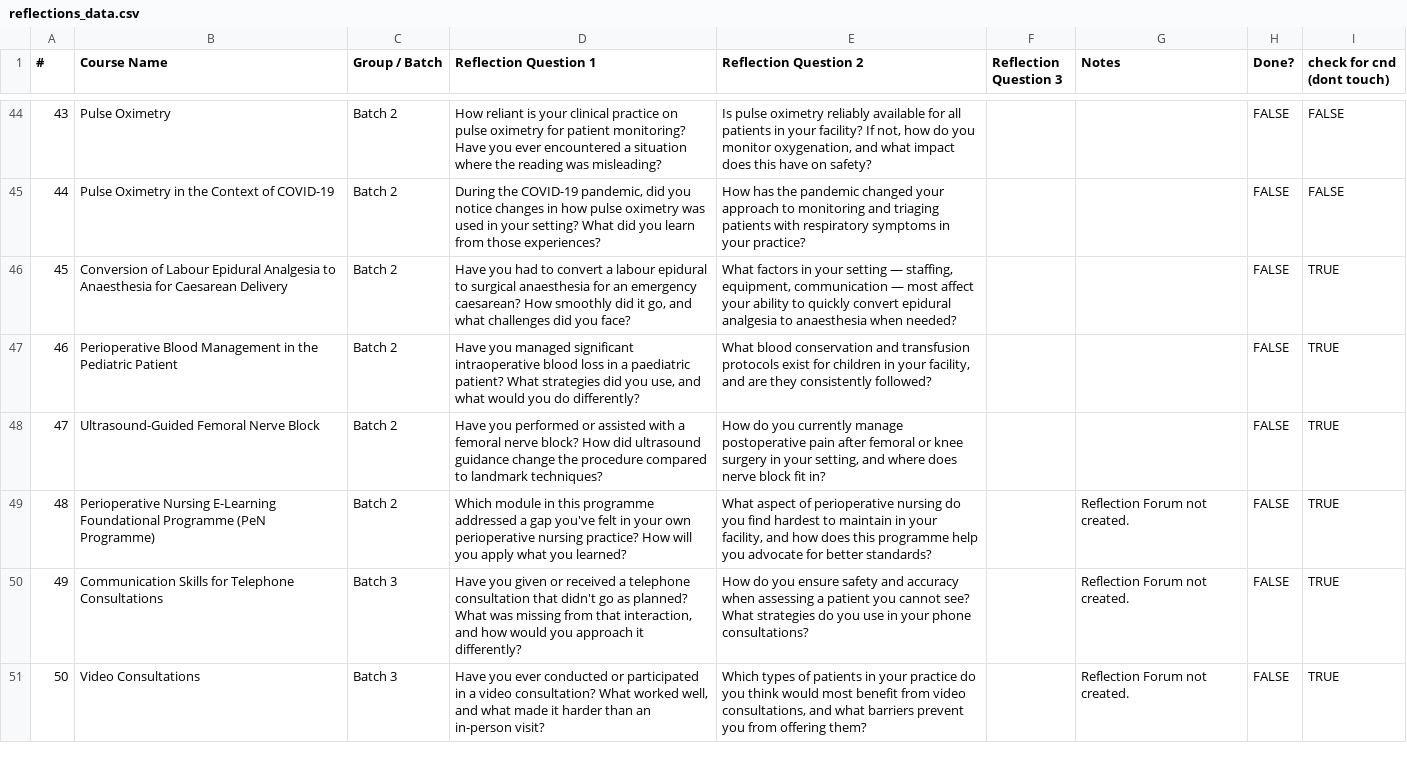
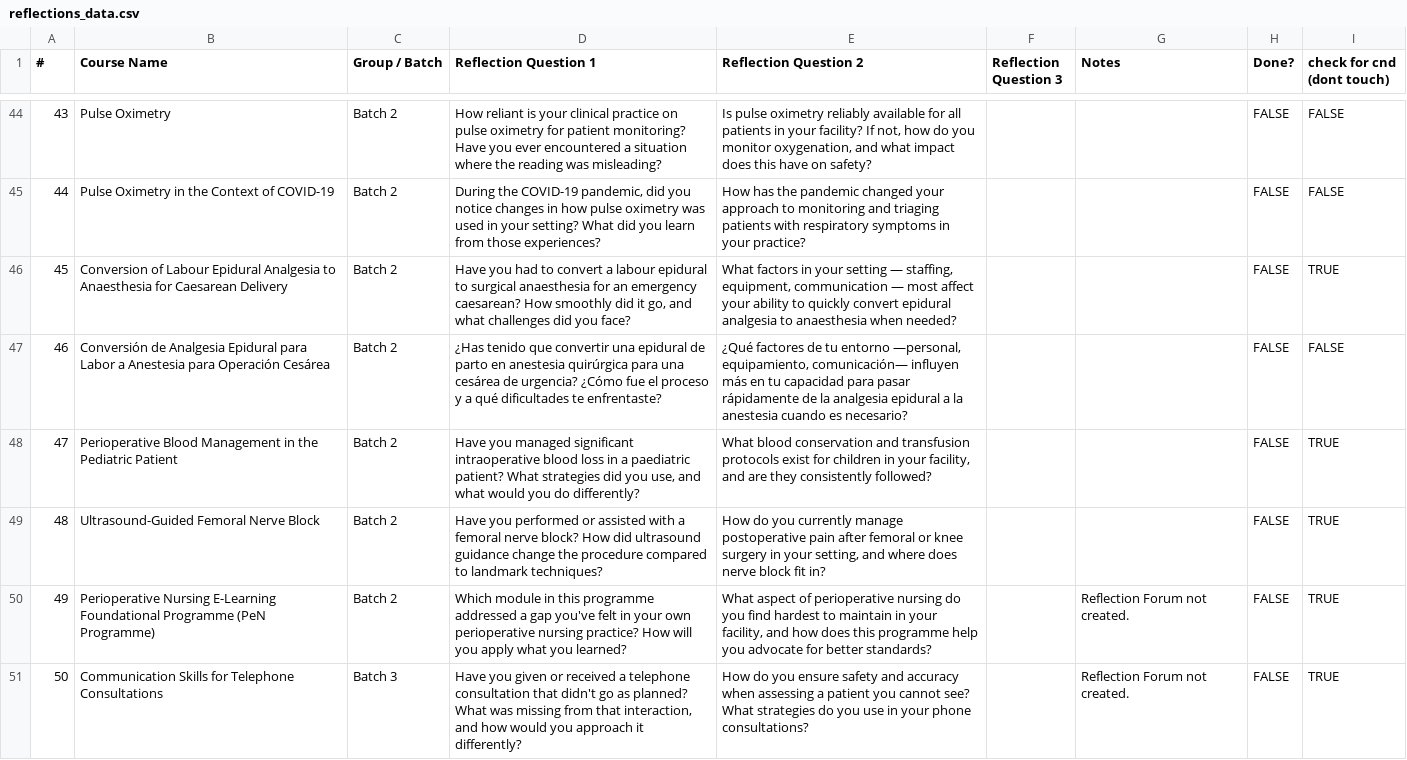
Before and after one commit to codendesigner-hash/cnd-surg-refl-at-4784, a CSV file: reflections_data.csv, drawn as a sheet; only a part is shown, gaps mark what is left out; the shorter side is filled out with more unchanged rows; addresses are those after the commit; the diff names each change by its address in the sheet, - before the commit and + after, or states it on an @@ line.

```diff
--- a/reflections_data.csv
+++ b/reflections_data.csv
+row 47: 46 | Conversión de Analgesia Epidural para Labor a Anestesia para Operación Cesárea | Batch 2 | ¿Has tenido que convertir una epidural de parto en anestesia quirúrgica para una cesárea de urgencia? ¿Cómo fue el proceso y a qué dificultades te enfrentaste? | ¿Qué factores de tu entorno —personal, equipamiento, comunicación— influyen más en tu capacidad para pasar rápidamente de la analgesia epidural a la anestesia cuando es necesario? |  |  | FALSE | FALSE
@@ column A (#) renumbered from row 48 down @@
```
Also changed, not shown: ratings_data.csv.
